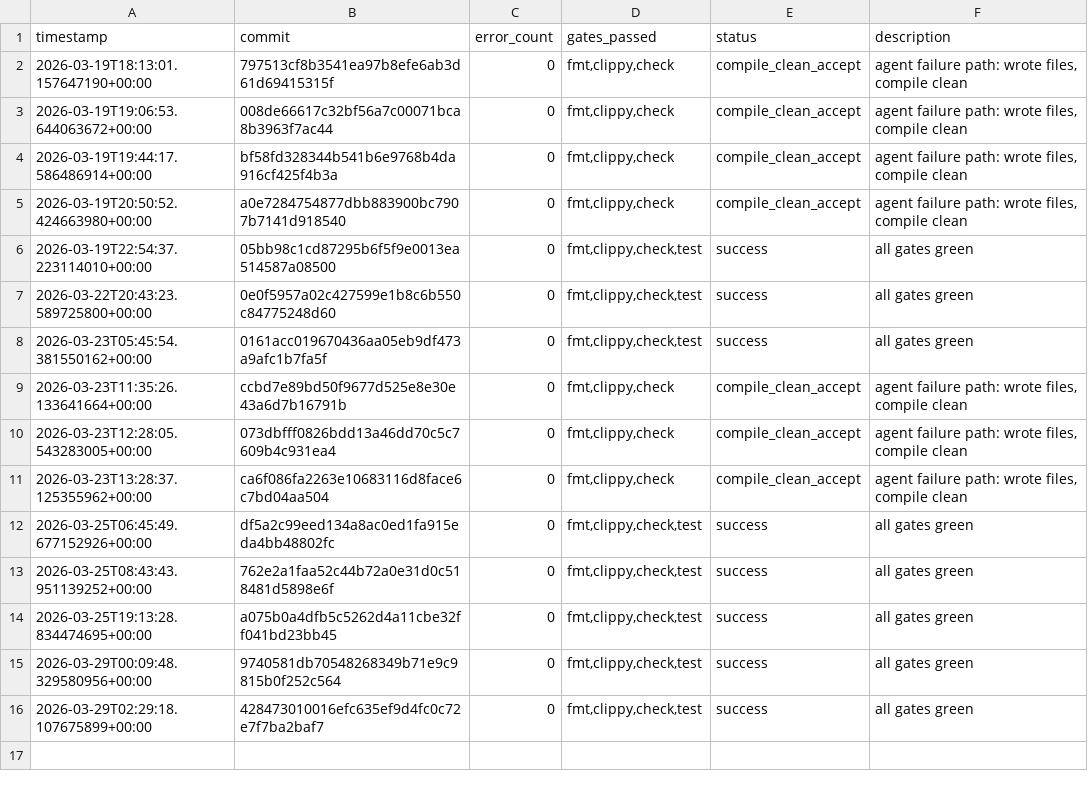
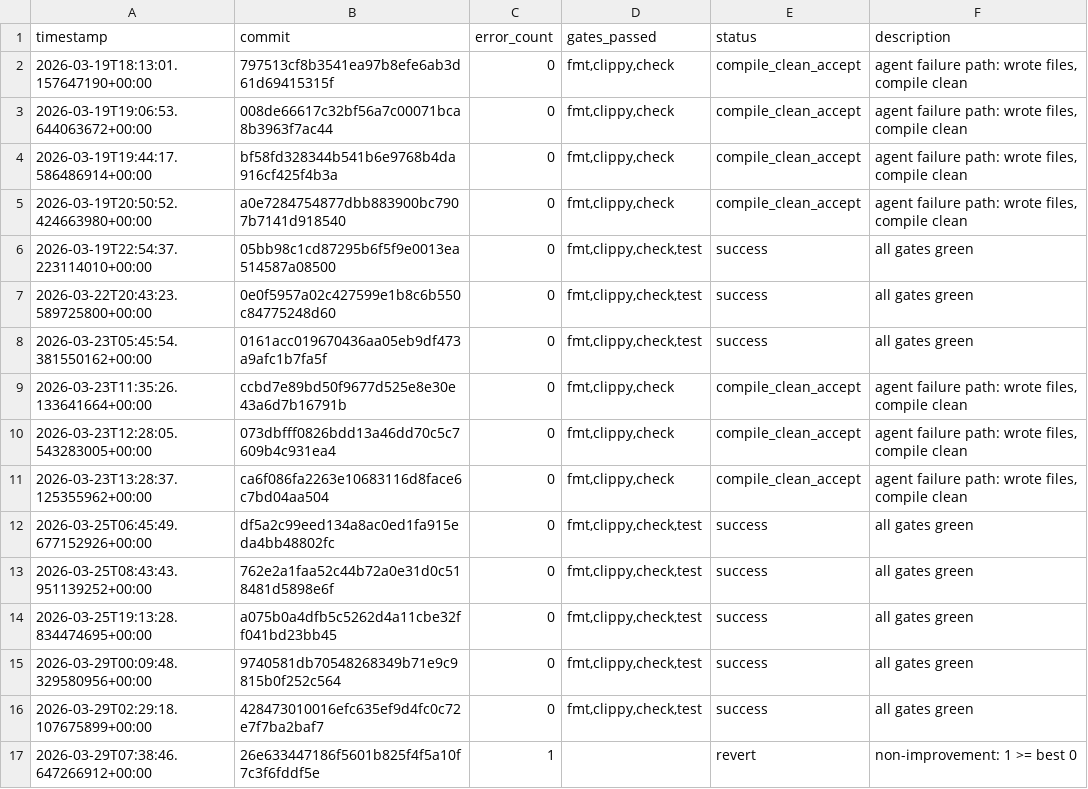
Before and after one commit to TheFermiSea/beefcake-swarm, a TSV file: experiments.tsv, drawn as a sheet; the diff names each change by its address in the sheet, - before the commit and + after, or states it on an @@ line.

Commit message:
swarm: iteration 2 changes
Executed-By: swarm-ai-proxy

```diff
--- a/experiments.tsv
+++ b/experiments.tsv
+row 17: 2026-03-29T07:38:46.647266912+00:00 | 26e633447186f5601b825f4f5a10f7c3f6fddf5e | 1 |  | revert | non-improvement: 1 >= best 0
```
